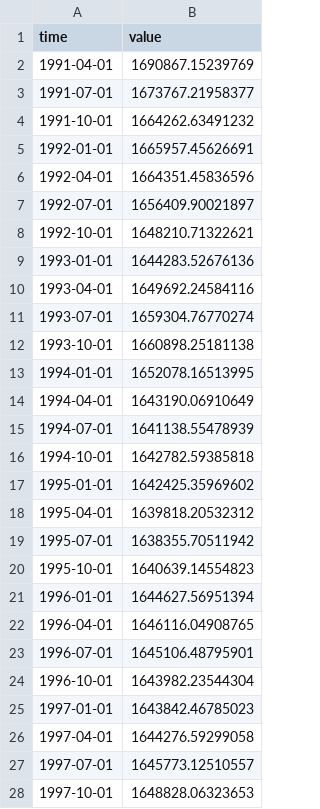
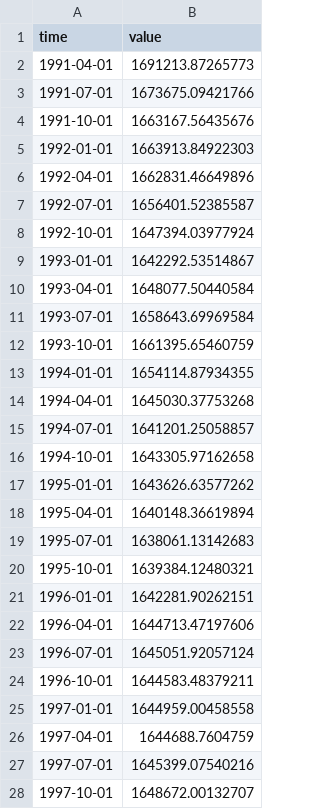
Before and after one commit to opentsi/ch.fso.es.rs, a CSV file: data-raw/csv/ch.m.d12.kof.csv, drawn as a sheet; only a part is shown; the diff covers the shown part only.

```diff
--- a/data-raw/csv/ch.m.d12.kof.csv
+++ b/data-raw/csv/ch.m.d12.kof.csv
@@ -1,28 +1,28 @@
 time,value
-1991-04-01,1690867.15239769
-1991-07-01,1673767.21958377
-1991-10-01,1664262.63491232
-1992-01-01,1665957.45626691
-1992-04-01,1664351.45836596
-1992-07-01,1656409.90021897
-1992-10-01,1648210.71322621
-1993-01-01,1644283.52676136
-1993-04-01,1649692.24584116
-1993-07-01,1659304.76770274
-1993-10-01,1660898.25181138
-1994-01-01,1652078.16513995
-1994-04-01,1643190.06910649
-1994-07-01,1641138.55478939
-1994-10-01,1642782.59385818
-1995-01-01,1642425.35969602
-1995-04-01,1639818.20532312
-1995-07-01,1638355.70511942
-1995-10-01,1640639.14554823
-1996-01-01,1644627.56951394
-1996-04-01,1646116.04908765
-1996-07-01,1645106.48795901
-1996-10-01,1643982.23544304
-1997-01-01,1643842.46785023
-1997-04-01,1644276.59299058
-1997-07-01,1645773.12510557
-1997-10-01,1648828.06323653
+1991-04-01,1691213.87265773
+1991-07-01,1673675.09421766
+1991-10-01,1663167.56435676
+1992-01-01,1663913.84922303
+1992-04-01,1662831.46649896
+1992-07-01,1656401.52385587
+1992-10-01,1647394.03977924
+1993-01-01,1642292.53514867
+1993-04-01,1648077.50440584
+1993-07-01,1658643.69969584
+1993-10-01,1661395.65460759
+1994-01-01,1654114.87934355
+1994-04-01,1645030.37753268
+1994-07-01,1641201.25058857
+1994-10-01,1643305.97162658
+1995-01-01,1643626.63577262
+1995-04-01,1640148.36619894
+1995-07-01,1638061.13142683
+1995-10-01,1639384.12480321
+1996-01-01,1642281.90262151
+1996-04-01,1644713.47197606
+1996-07-01,1645051.92057124
+1996-10-01,1644583.48379211
+1997-01-01,1644959.00458558
+1997-04-01,1644688.7604759
+1997-07-01,1645399.07540216
+1997-10-01,1648672.00132707
```
Also changed, not shown: 102 edited cells elsewhere in this file, data-raw/csv/bc.m.d11.kof.csv, data-raw/csv/bc.m.d12.kof.csv, 47 other files.
